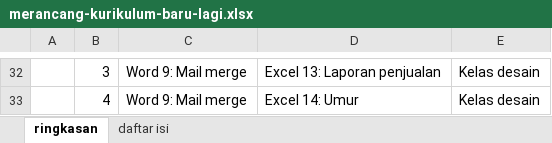
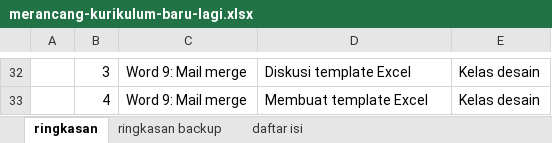
Before and after one commit to mzaini30/komputer, an Excel workbook: merancang-kurikulum-baru-lagi.xlsx, sheet ringkasan, drawn as a sheet; only a part is shown, gaps mark what is left out; values as stored, in another font and other column widths than the file's, no borders; the diff covers the shown part only; the diff names each change by its address in the sheet, - before the commit and + after, or states it on an @@ line.

```diff
--- a/merancang-kurikulum-baru-lagi.xlsx (sheet ringkasan)
+++ b/merancang-kurikulum-baru-lagi.xlsx (sheet ringkasan)
+sheet tab: ringkasan backup
-D32: Excel 13: Laporan penjualan
+D32: Diskusi template Excel
-D33: Excel 14: Umur
+D33: Membuat template Excel
```
Also changed, not shown: 39 edited cells elsewhere in this sheet.
